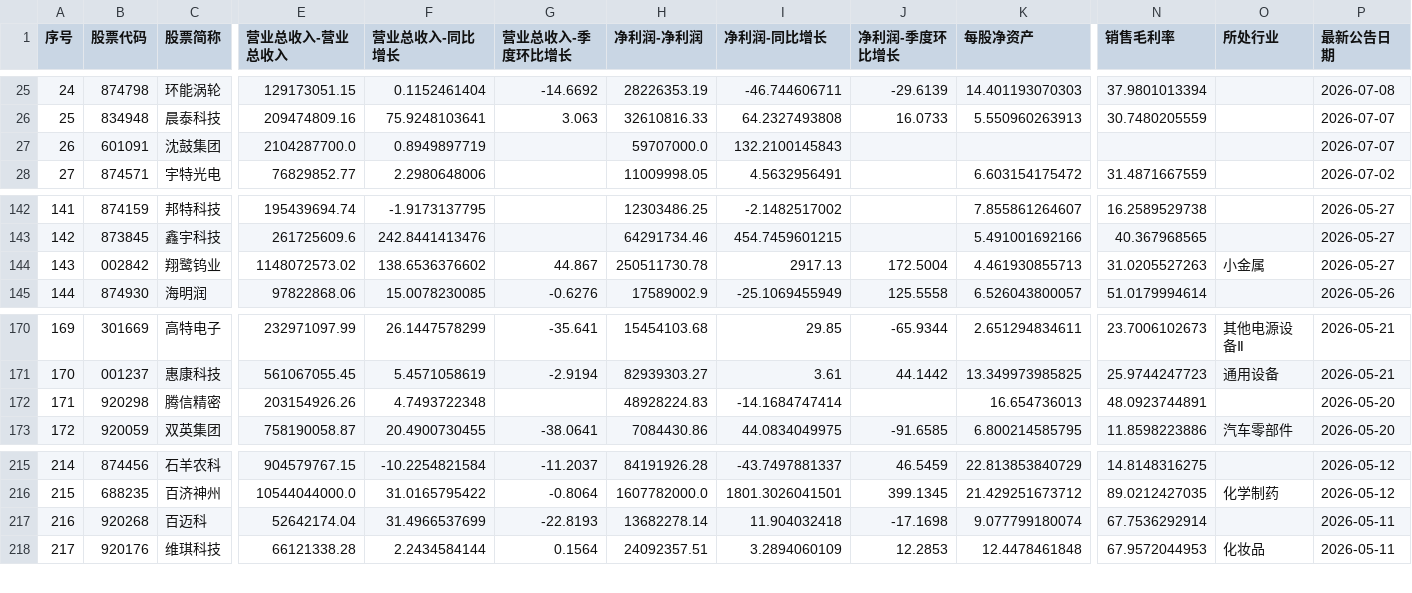
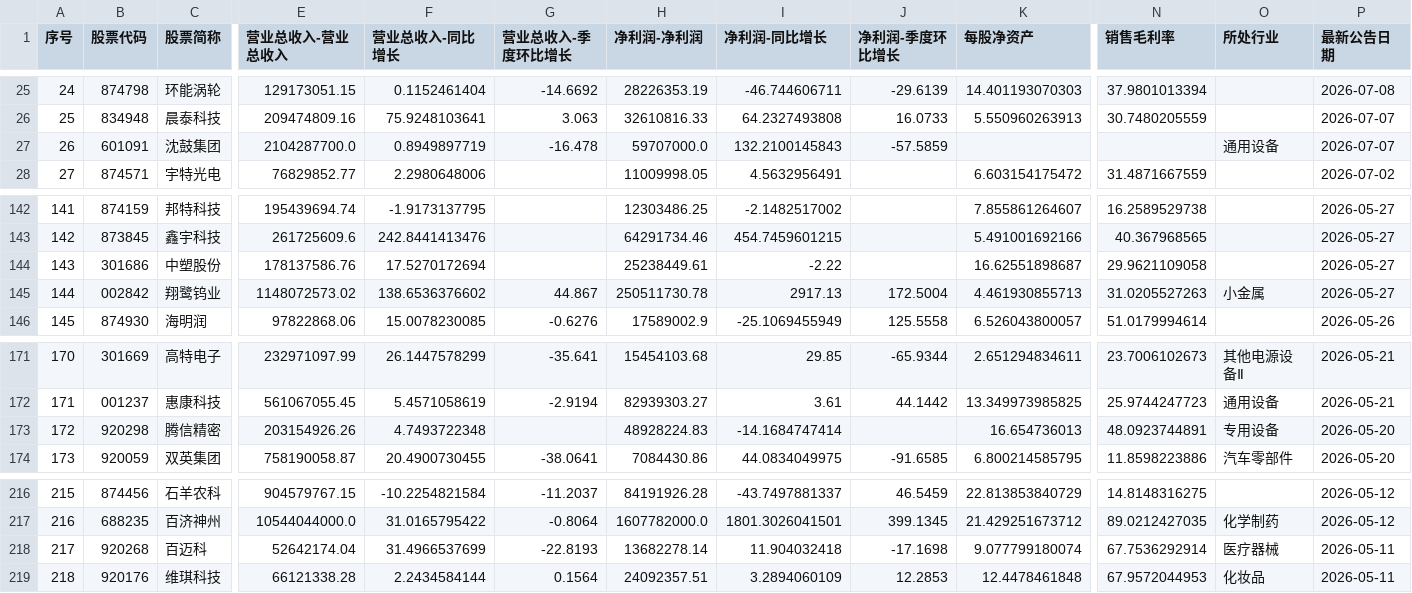
Before and after one commit to yiongq/astock-radar, a CSV file: data/latest/yjbb_base.csv, drawn as a sheet; only a part is shown, gaps mark what is left out; addresses are those after the commit; rows hold the shown columns only; the diff names each change by its address in the sheet, - before the commit and + after, or states it on an @@ line.

```diff
--- a/data/latest/yjbb_base.csv
+++ b/data/latest/yjbb_base.csv
-G27 (营业总收入-季度环比增长): (empty)
+G27 (营业总收入-季度环比增长): -16.478
-J27 (净利润-季度环比增长): (empty)
+J27 (净利润-季度环比增长): -57.5859
-O27 (所处行业): (empty)
+O27 (所处行业): 通用设备
+row 144: 143 | 301686 | 中塑股份 | 178137586.76 | 17.5270172694 |  | 25238449.61 | -2.22 |  | 16.62551898687 | 29.9621109058 |  | 2026-05-27
@@ column A (序号) renumbered from row 145 down @@
-O173 (所处行业): (empty)
+O173 (所处行业): 专用设备
-O218 (所处行业): (empty)
+O218 (所处行业): 医疗器械
```
Also changed, not shown: data/latest/indices.csv, data/latest/klines.csv, 10 other files.
